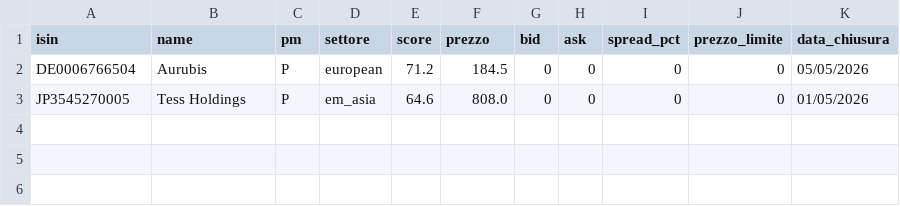
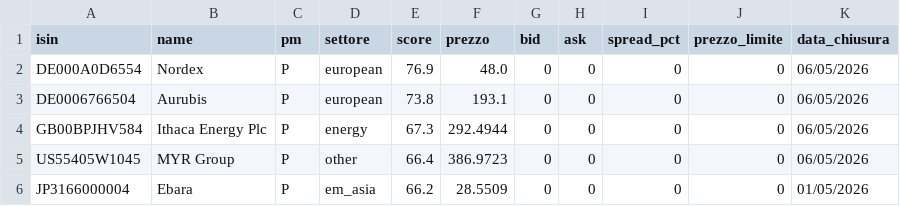
Before and after one commit to basketcampodarsego-dotcom/Trading, a CSV file: top5.csv, drawn as a sheet.

Commit message:
PAC update 06/05/2026 23:32

```diff
--- a/top5.csv
+++ b/top5.csv
@@ -1,3 +1,6 @@
 isin,name,pm,settore,score,prezzo,bid,ask,spread_pct,prezzo_limite,data_chiusura
-DE0006766504,Aurubis,P,european,71.2,184.5,0,0,0,0,05/05/2026
-JP3545270005,Tess Holdings,P,em_asia,64.6,808.0,0,0,0,0,01/05/2026
+DE000A0D6554,Nordex,P,european,76.9,48.0,0,0,0,0,06/05/2026
+DE0006766504,Aurubis,P,european,73.8,193.1,0,0,0,0,06/05/2026
+GB00BPJHV584,Ithaca Energy Plc,P,energy,67.3,292.4944,0,0,0,0,06/05/2026
+US55405W1045,MYR Group,P,other,66.4,386.9723,0,0,0,0,06/05/2026
+JP3166000004,Ebara,P,em_asia,66.2,28.5509,0,0,0,0,01/05/2026
```
